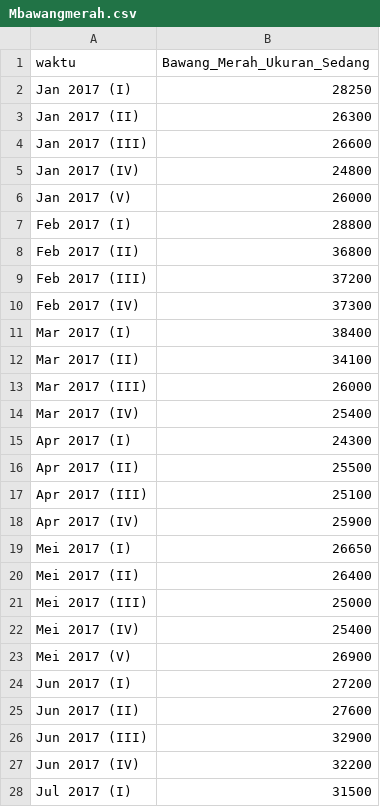
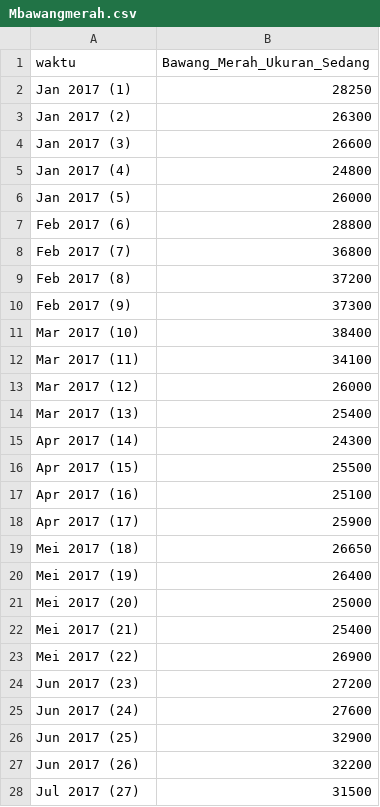
Before and after one commit to sedyansyah/data-harga-pangan, a CSV file: Mbawangmerah.csv, drawn as a sheet; only a part is shown; the diff covers the shown part only.

Commit message:
Update Mbawangmerah.csv

```diff
--- a/Mbawangmerah.csv
+++ b/Mbawangmerah.csv
@@ -1,28 +1,28 @@
 waktu;Bawang_Merah_Ukuran_Sedang
-Jan 2017 (I);28250
-Jan 2017 (II);26300
-Jan 2017 (III);26600
-Jan 2017 (IV);24800
-Jan 2017 (V);26000
-Feb 2017 (I);28800
-Feb 2017 (II);36800
-Feb 2017 (III);37200
-Feb 2017 (IV);37300
-Mar 2017 (I);38400
-Mar 2017 (II);34100
-Mar 2017 (III);26000
-Mar 2017 (IV);25400
-Apr 2017 (I);24300
-Apr 2017 (II);25500
-Apr 2017 (III);25100
-Apr 2017 (IV);25900
-Mei 2017 (I);26650
-Mei 2017 (II);26400
-Mei 2017 (III);25000
-Mei 2017 (IV);25400
-Mei 2017 (V);26900
-Jun 2017 (I);27200
-Jun 2017 (II);27600
-Jun 2017 (III);32900
-Jun 2017 (IV);32200
-Jul 2017 (I);31500
+Jan 2017 (1);28250
+Jan 2017 (2);26300
+Jan 2017 (3);26600
+Jan 2017 (4);24800
+Jan 2017 (5);26000
+Feb 2017 (6);28800
+Feb 2017 (7);36800
+Feb 2017 (8);37200
+Feb 2017 (9);37300
+Mar 2017 (10);38400
+Mar 2017 (11);34100
+Mar 2017 (12);26000
+Mar 2017 (13);25400
+Apr 2017 (14);24300
+Apr 2017 (15);25500
+Apr 2017 (16);25100
+Apr 2017 (17);25900
+Mei 2017 (18);26650
+Mei 2017 (19);26400
+Mei 2017 (20);25000
+Mei 2017 (21);25400
+Mei 2017 (22);26900
+Jun 2017 (23);27200
+Jun 2017 (24);27600
+Jun 2017 (25);32900
+Jun 2017 (26);32200
+Jul 2017 (27);31500
```
Also changed, not shown: 122 edited cells elsewhere in this file.
